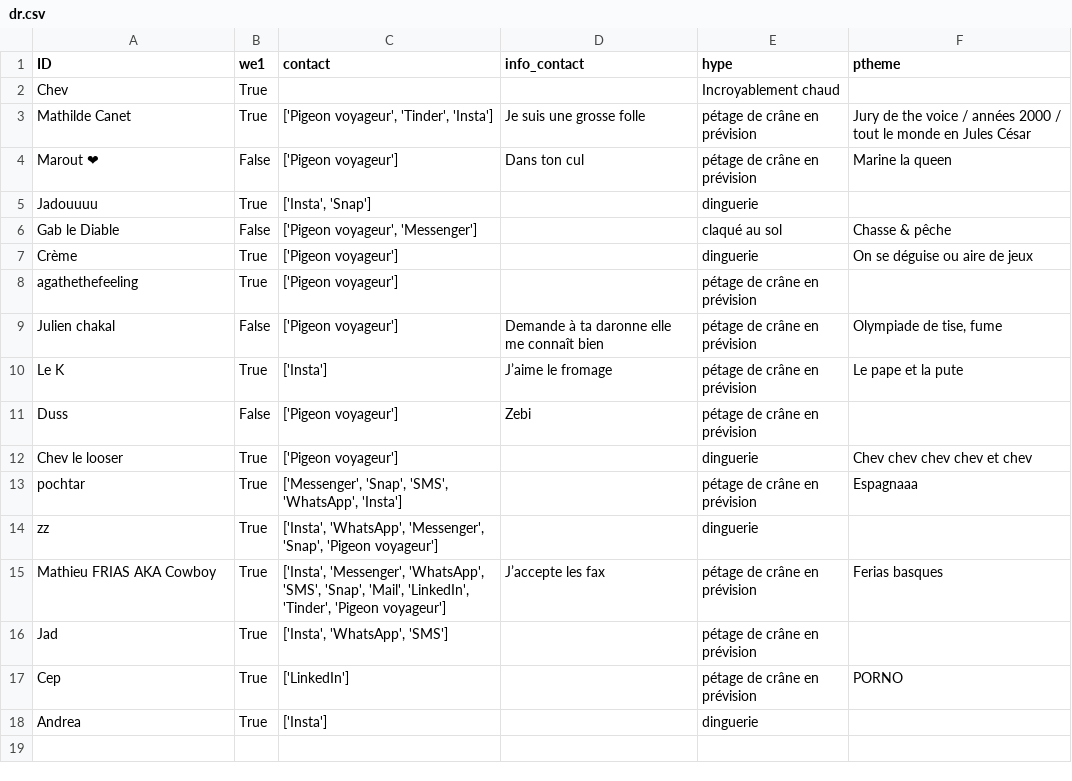
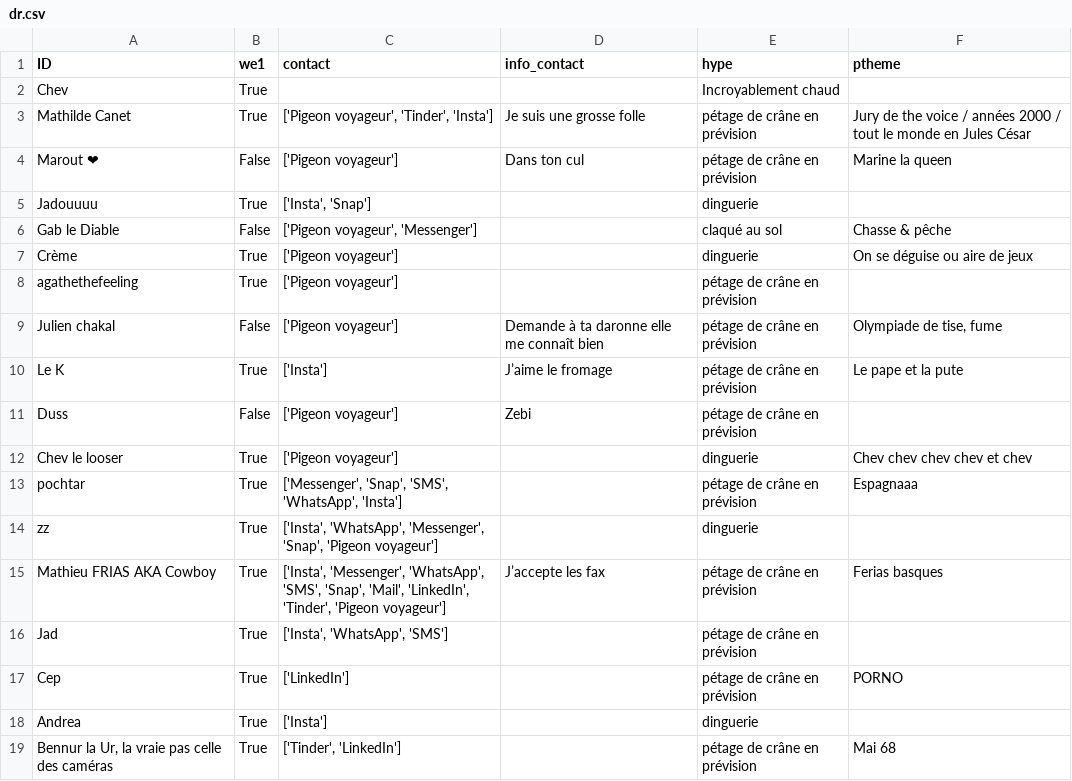
Before and after one commit to ptitchev/private_streamlit, a CSV file: data/dr.csv, drawn as a sheet; the diff names each change by its address in the sheet, - before the commit and + after, or states it on an @@ line.

Commit message:
Updated

```diff
--- a/data/dr.csv
+++ b/data/dr.csv
+row 19: Bennur la Ur, la vraie pas celle des caméras | True | ['Tinder', 'LinkedIn'] |  | pétage de crâne en prévision | Mai 68
```
